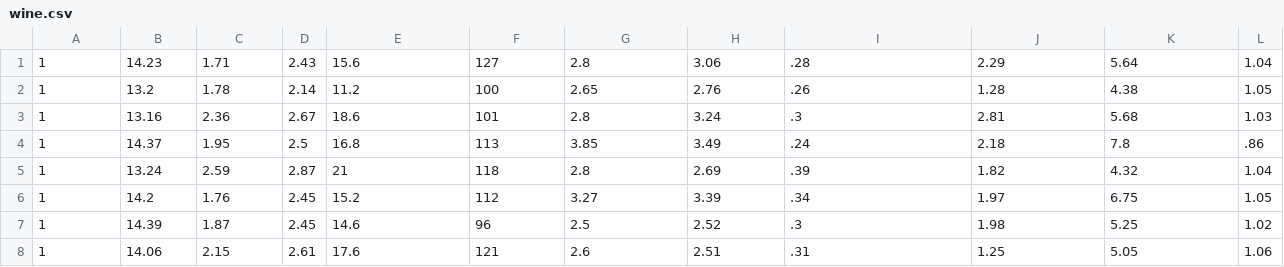
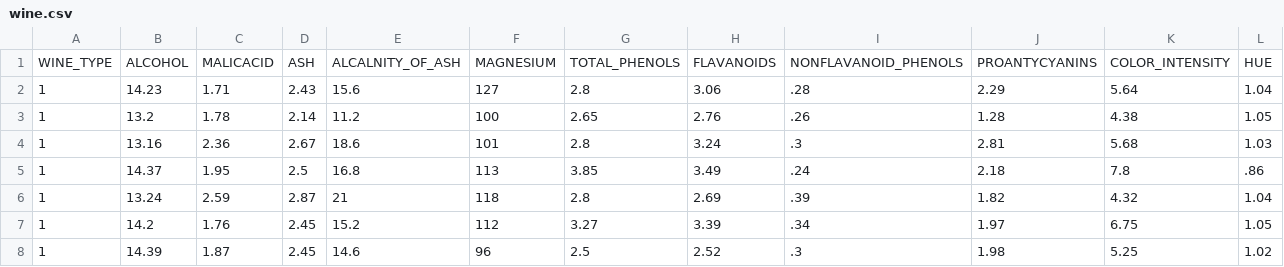
Before and after one commit to Alchemisz/AiWD_2023, a CSV file: wine.csv, drawn as a sheet; only a part is shown; the shorter side is filled out with more unchanged rows; rows hold the shown columns only; the diff names each change by its address in the sheet, - before the commit and + after, or states it on an @@ line.

```diff
--- a/wine.csv
+++ b/wine.csv
+row 1: WINE_TYPE | ALCOHOL | MALICACID | ASH | ALCALNITY_OF_ASH | MAGNESIUM | TOTAL_PHENOLS | FLAVANOIDS | NONFLAVANOID_PHENOLS | PROANTYCYANINS | COLOR_INTENSITY | HUE
```
Also changed, not shown: 6 other files.
